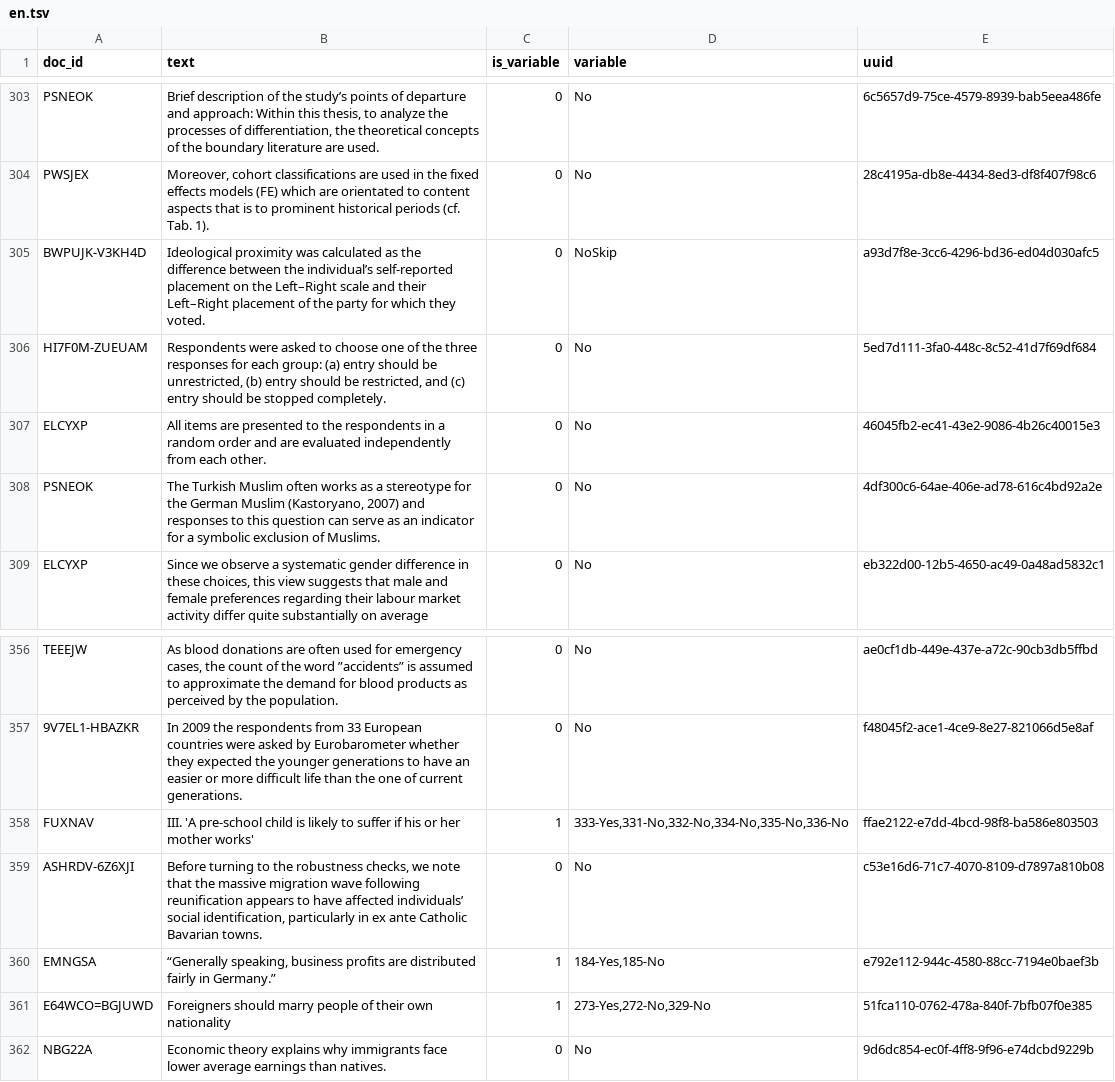
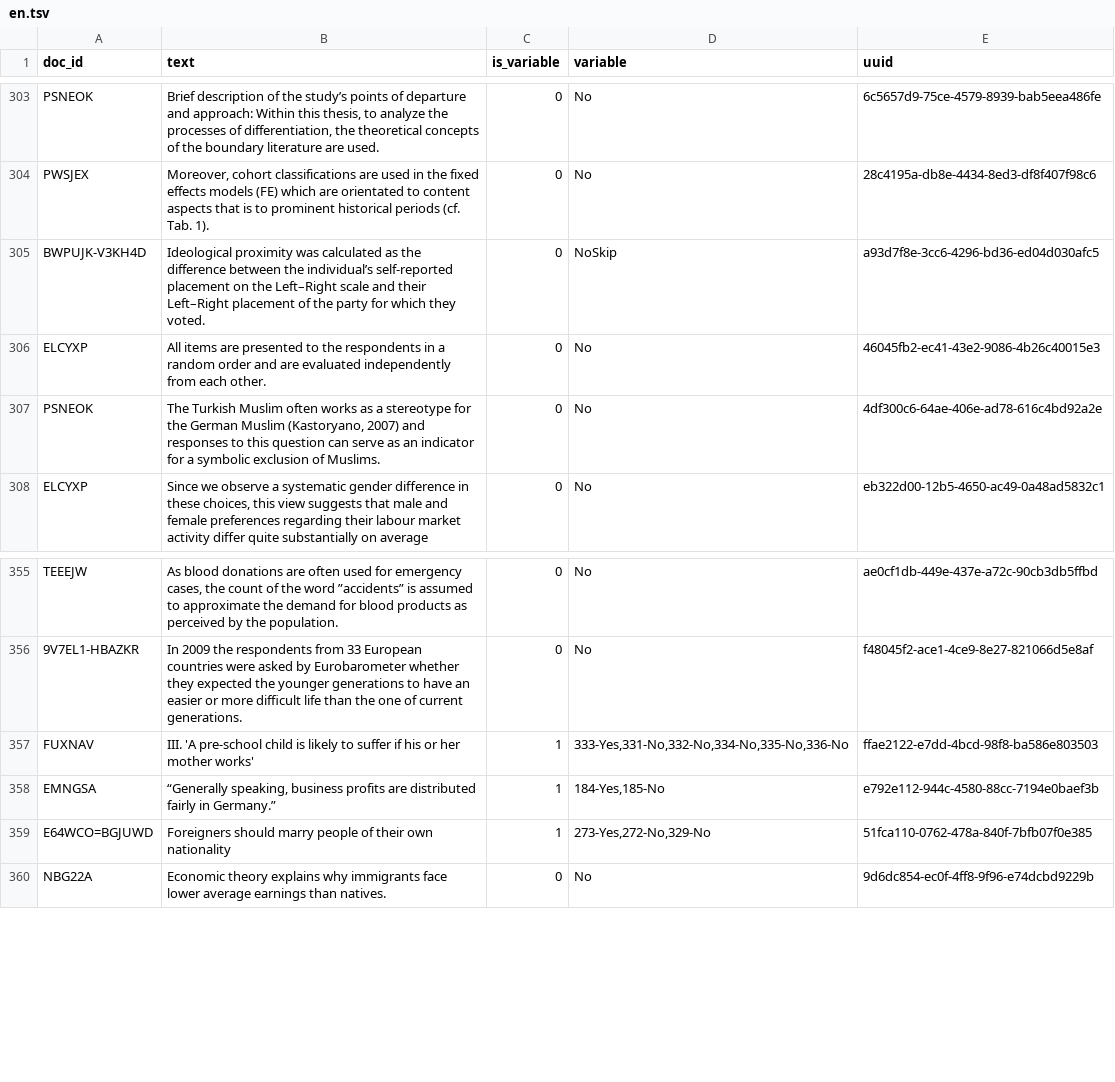
Before and after one commit to vadis-project/sv-ident, a TSV file: data/trial/train/en.tsv, drawn as a sheet; only a part is shown, gaps mark what is left out.

```diff
--- a/data/trial/train/en.tsv
+++ b/data/trial/train/en.tsv
@@ -305,3 +305,2 @@ PWSJEX	Moreover, cohort classifications are used in the fixed effects models (FE
 BWPUJK-V3KH4D	Ideological proximity was calculated as the difference between the individual’s self-reported placement on the Left–Right scale and their Left–Right placement of the party for which they voted.	0	NoSkip	a93d7f8e-3cc6-4296-bd36-ed04d030afc5
-HI7F0M-ZUEUAM	Respondents were asked to choose one of the three responses for each group: (a) entry should be unrestricted, (b) entry should be restricted, and (c) entry should be stopped completely. 	0	No	5ed7d111-3fa0-448c-8c52-41d7f69df684
 ELCYXP	All items are presented to the respondents in a random order and are evaluated independently from each other. 	0	No	46045fb2-ec41-43e2-9086-4b26c40015e3
@@ -358,3 +357,2 @@ TEEEJW	As blood donations are often used for emergency cases, the count of the w
 FUXNAV	III. 'A pre-school child is likely to suffer if his or her mother works' 	1	333-Yes,331-No,332-No,334-No,335-No,336-No	ffae2122-e7dd-4bcd-98f8-ba586e803503
-ASHRDV-6Z6XJI	Before turning to the robustness checks, we note that the massive migration wave following reuniﬁcation appears to have aﬀected individuals’ social identiﬁcation, particularly in ex ante Catholic Bavarian towns. 	0	No	c53e16d6-71c7-4070-8109-d7897a810b08
 EMNGSA	“Generally speaking, business profits are distributed fairly in Germany.” 	1	184-Yes,185-No	e792e112-944c-4580-88cc-7194e0baef3b
```
Also changed, not shown: data/trial/train/de.tsv, 3 other files.
